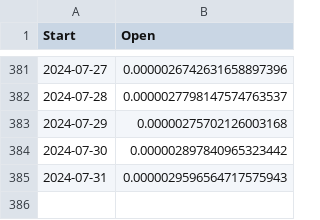
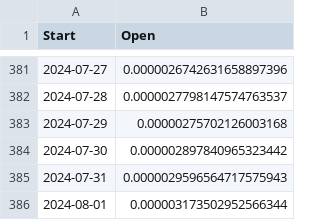
Before and after one commit to whenkas/whenkas.github.io, a CSV file: public/data/kaspa_prices_btc_api.csv, drawn as a sheet; only a part is shown, gaps mark what is left out; the diff names each change by its address in the sheet, - before the commit and + after, or states it on an @@ line.

```diff
--- a/public/data/kaspa_prices_btc_api.csv
+++ b/public/data/kaspa_prices_btc_api.csv
+row 386: 2024-08-01 | 0.000003173502952566344
```
